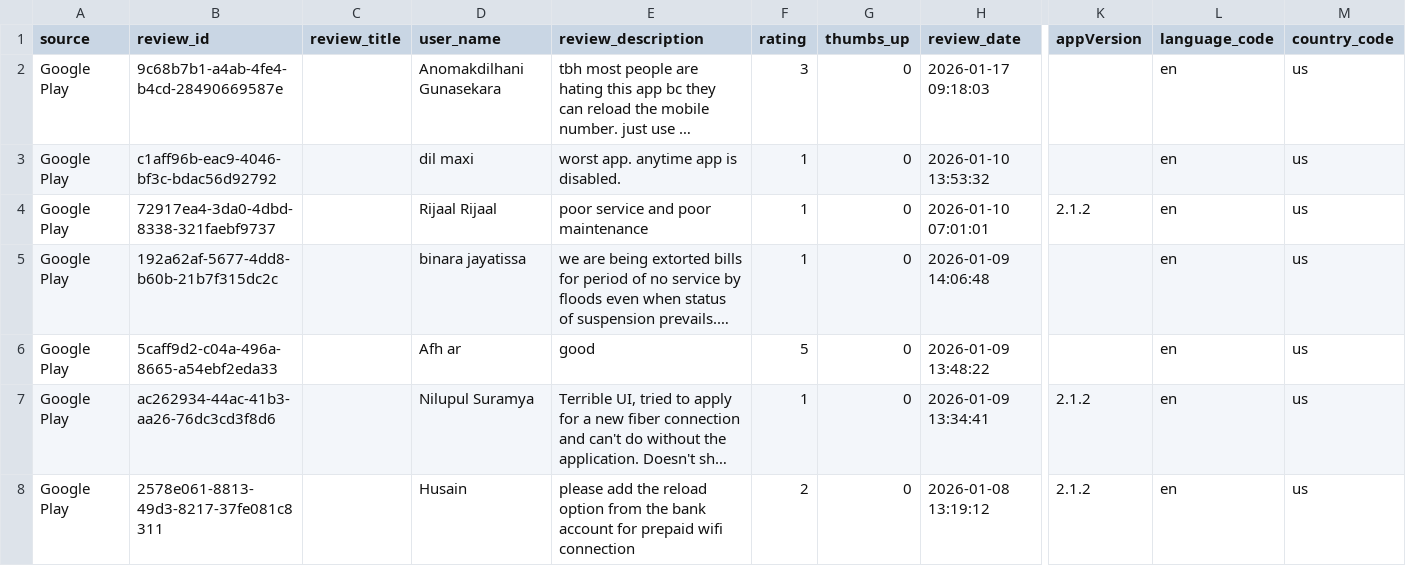
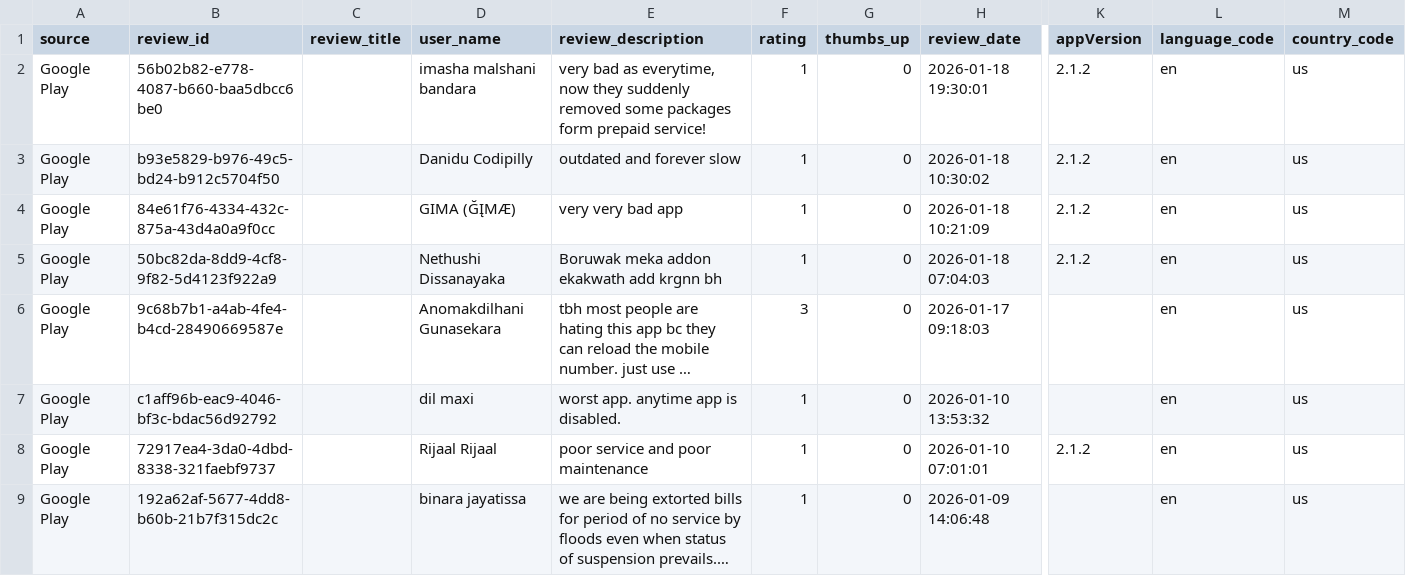
Before and after one commit to Team-SLT/slt-bug-analytics-dashboard, a CSV file: data/slt_selfcare_google_reviews.csv, drawn as a sheet; only a part is shown, gaps mark what is left out; the shorter side is filled out with more unchanged rows; long unchanged cells end in …; rows hold the shown columns only; the diff names each change by its address in the sheet, - before the commit and + after, or states it on an @@ line.

```diff
--- a/data/slt_selfcare_google_reviews.csv
+++ b/data/slt_selfcare_google_reviews.csv
+row 2: Google Play | 56b02b82-e778-4087-b660-baa5dbcc6be0 |  | imasha malshani bandara | very bad as everytime, now they suddenly removed some packages form prepaid service! | 1 | 0 | 2026-01-18 19:30:01 | 2.1.2 | en | us
+row 3: Google Play | b93e5829-b976-49c5-bd24-b912c5704f50 |  | Danidu Codipilly | outdated and forever slow | 1 | 0 | 2026-01-18 10:30:02 | 2.1.2 | en | us
+row 4: Google Play | 84e61f76-4334-432c-875a-43d4a0a9f0cc |  | GIMA (ĞĮMÆ) | very very bad app | 1 | 0 | 2026-01-18 10:21:09 | 2.1.2 | en | us
+row 5: Google Play | 50bc82da-8dd9-4cf8-9f82-5d4123f922a9 |  | Nethushi Dissanayaka | Boruwak meka addon ekakwath add krgnn bh | 1 | 0 | 2026-01-18 07:04:03 | 2.1.2 | en | us
```
Also changed, not shown: data/bug_predictions.csv, data/categorized_bugs.csv, 4 other files.
